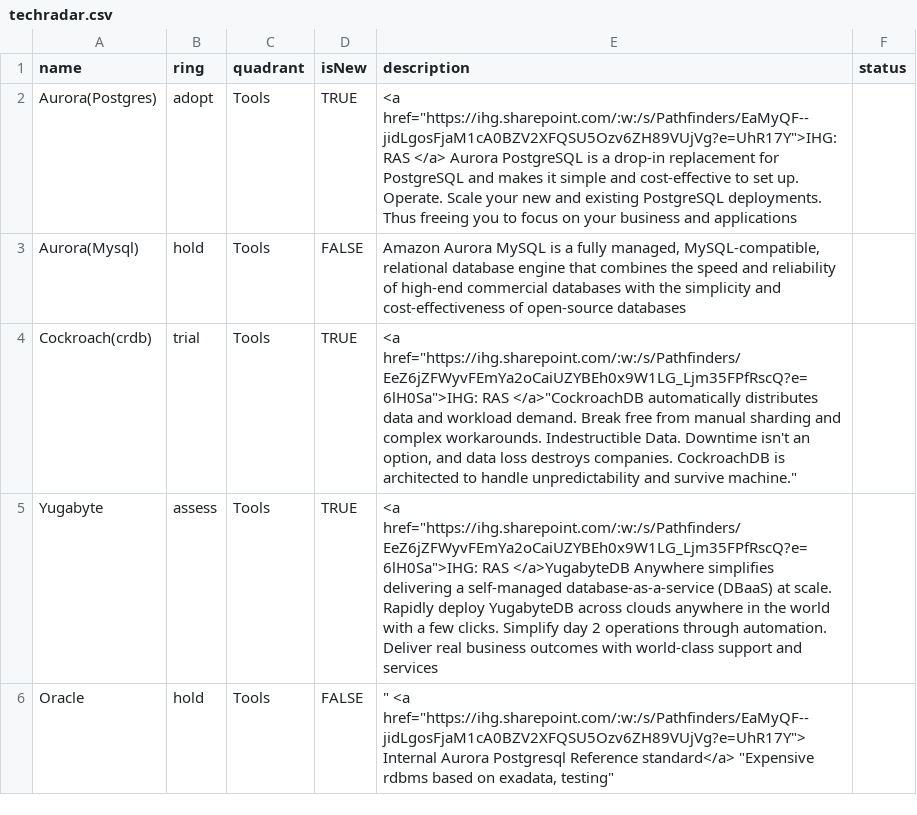
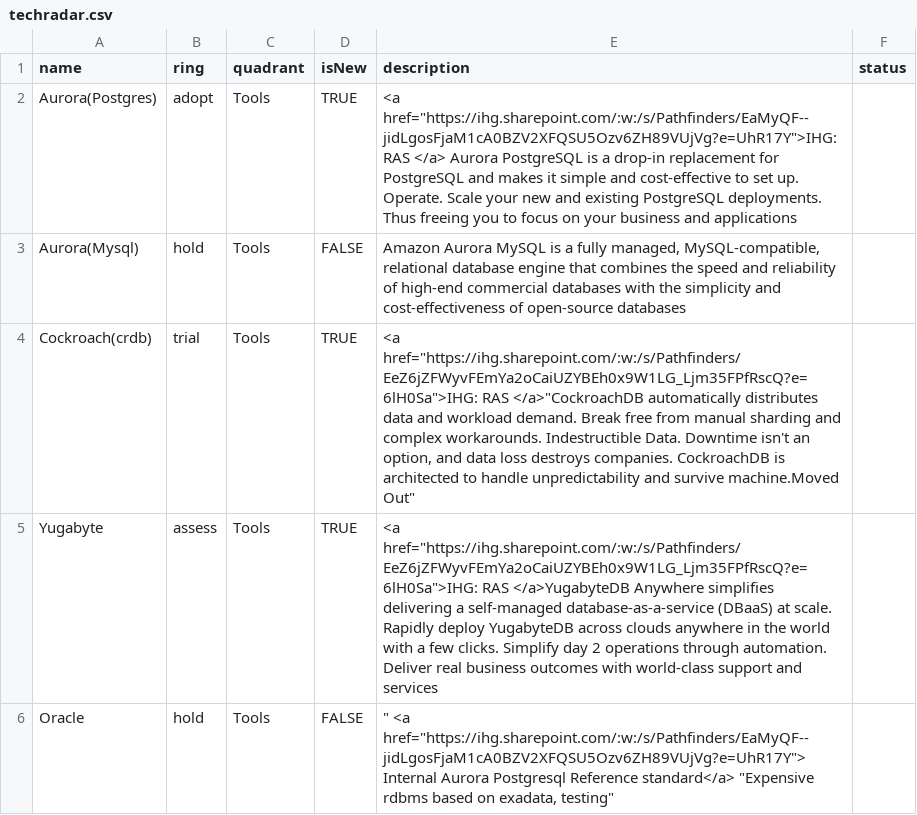
Before and after one commit to tatzlwurm2/techradar, a CSV file: techradar.csv, drawn as a sheet; only a part is shown.

Commit message:
Update techradar.csv

```diff
--- a/techradar.csv
+++ b/techradar.csv
@@ -3,3 +3,3 @@ Aurora(Postgres),adopt,Tools,TRUE,"<a href=""https://ihg.sharepoint.com/:w:/s/Pa
 Aurora(Mysql),hold,Tools,FALSE,"Amazon Aurora MySQL is a fully managed, MySQL-compatible, relational database engine that combines the speed and reliability of high-end commercial databases with the simplicity and cost-effectiveness of open-source databases"
-Cockroach(crdb) ,trial,Tools,TRUE,"<a href=""https://ihg.sharepoint.com/:w:/s/Pathfinders/EeZ6jZFWyvFEmYa2oCaiUZYBEh0x9W1LG_Ljm35FPfRscQ?e=6lH0Sa"">IHG: RAS </a>""CockroachDB automatically distributes data and workload demand. Break free from manual sharding and complex workarounds. Indestructible Data. Downtime isn't an option, and data loss destroys companies. CockroachDB is architected to handle unpredictability and survive machine."""
+Cockroach(crdb) ,trial,Tools,TRUE,"<a href=""https://ihg.sharepoint.com/:w:/s/Pathfinders/EeZ6jZFWyvFEmYa2oCaiUZYBEh0x9W1LG_Ljm35FPfRscQ?e=6lH0Sa"">IHG: RAS </a>""CockroachDB automatically distributes data and workload demand. Break free from manual sharding and complex workarounds. Indestructible Data. Downtime isn't an option, and data loss destroys companies. CockroachDB is architected to handle unpredictability and survive machine."Moved Out"
 Yugabyte,assess,Tools,TRUE,"<a href=""https://ihg.sharepoint.com/:w:/s/Pathfinders/EeZ6jZFWyvFEmYa2oCaiUZYBEh0x9W1LG_Ljm35FPfRscQ?e=6lH0Sa"">IHG: RAS </a>YugabyteDB Anywhere simplifies delivering a self-managed database-as-a-service (DBaaS) at scale. Rapidly deploy YugabyteDB across clouds anywhere in the world with a few clicks. Simplify day 2 operations through automation. Deliver real business outcomes with world-class support and services"
```
